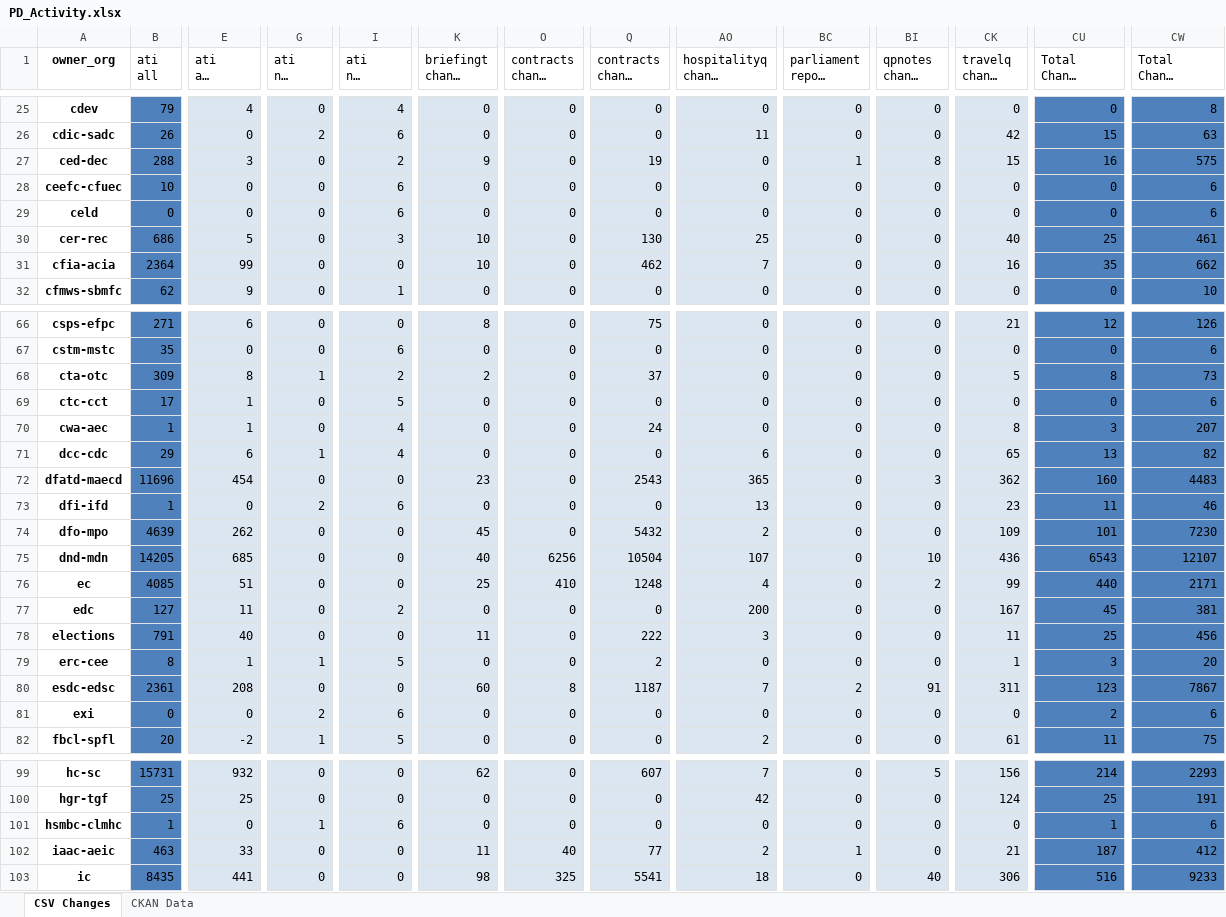
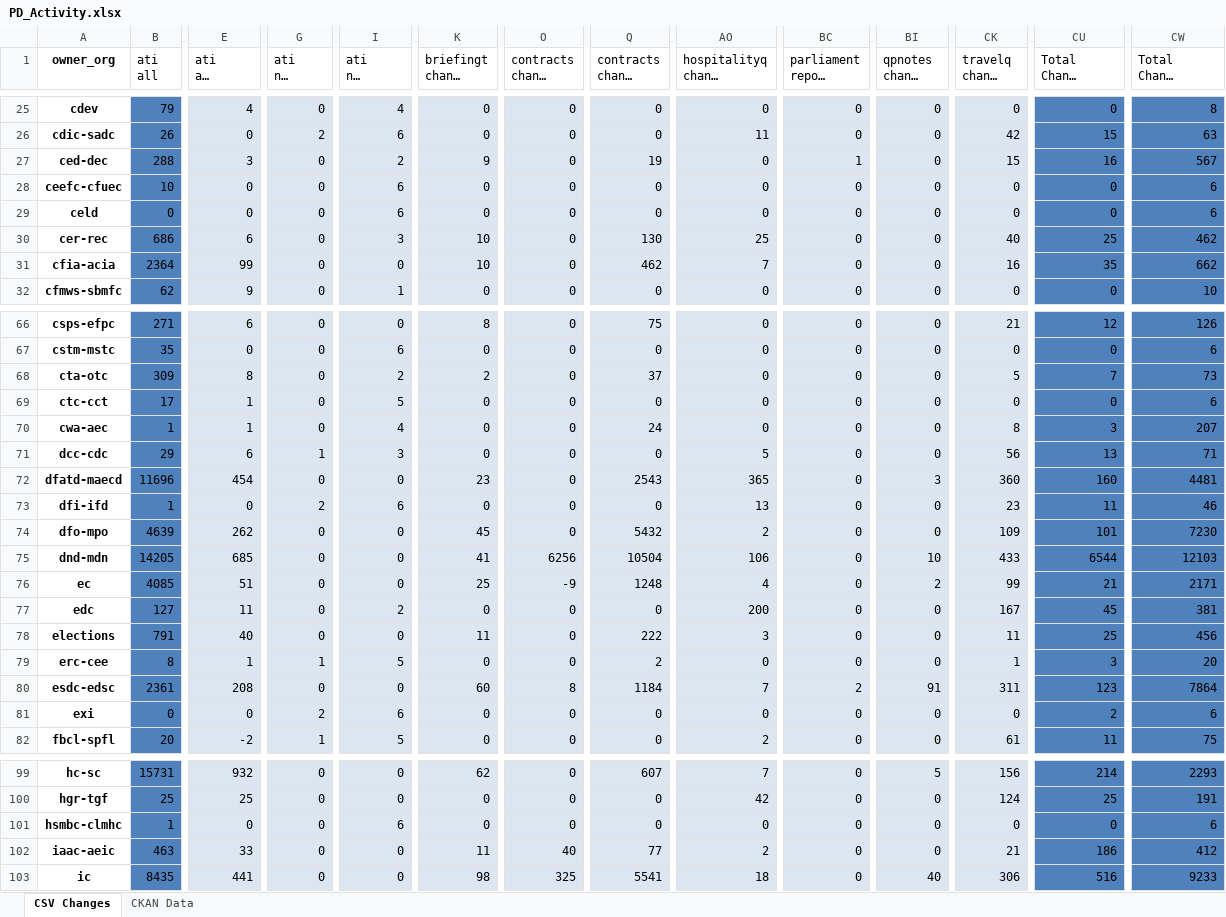
Before and after one commit to PatLittle/analytics-corporate-reporting, an Excel workbook: PD_CHANGES_RPT/PD_Activity.xlsx, sheet CSV Changes, drawn as a sheet; only a part is shown, gaps mark what is left out; long unchanged cells end in …; values as stored, in another font and other column widths than the file's, no borders; the diff covers the shown part only; the diff names each change by its address in the sheet, - before the commit and + after, or states it on an @@ line.

```diff
--- a/PD_CHANGES_RPT/PD_Activity.xlsx (sheet CSV Changes)
+++ b/PD_CHANGES_RPT/PD_Activity.xlsx (sheet CSV Changes)
-BI27 (qpnotes change 6-months): 8
+BI27 (qpnotes change 6-months): 0
-CW27 (Total Change 6-months): 575
+CW27 (Total Change 6-months): 567
-E30 (ati all change 6-months): 5
+E30 (ati all change 6-months): 6
-CW30 (Total Change 6-months): 461
+CW30 (Total Change 6-months): 462
-G68 (ati nil change 30-days): 1
+G68 (ati nil change 30-days): 0
-CU68 (Total Change 30-days): 8
+CU68 (Total Change 30-days): 7
-I71 (ati nil change 6-months): 4
+I71 (ati nil change 6-months): 3
-AO71 (hospitalityq change 6-months): 6
+AO71 (hospitalityq change 6-months): 5
-CK71 (travelq change 6-months): 65
+CK71 (travelq change 6-months): 56
-CW71 (Total Change 6-months): 82
+CW71 (Total Change 6-months): 71
-CK72 (travelq change 6-months): 362
+CK72 (travelq change 6-months): 360
-CW72 (Total Change 6-months): 4483
+CW72 (Total Change 6-months): 4481
-K75 (briefingt change 30-days): 40
+K75 (briefingt change 30-days): 41
-AO75 (hospitalityq change 6-months): 107
+AO75 (hospitalityq change 6-months): 106
-CK75 (travelq change 6-months): 436
+CK75 (travelq change 6-months): 433
-CU75 (Total Change 30-days): 6543
+CU75 (Total Change 30-days): 6544
-CW75 (Total Change 6-months): 12107
+CW75 (Total Change 6-months): 12103
-O76 (contracts change 30-days): 410
+O76 (contracts change 30-days): -9
-CU76 (Total Change 30-days): 440
+CU76 (Total Change 30-days): 21
-Q80 (contracts change 6-months): 1187
+Q80 (contracts change 6-months): 1184
-CW80 (Total Change 6-months): 7867
+CW80 (Total Change 6-months): 7864
-G101 (ati nil change 30-days): 1
+G101 (ati nil change 30-days): 0
-CU101 (Total Change 30-days): 1
+CU101 (Total Change 30-days): 0
-BC102 (parliament report change 30-days): 1
+BC102 (parliament report change 30-days): 0
-CU102 (Total Change 30-days): 187
+CU102 (Total Change 30-days): 186
```
Also changed, not shown: 32 edited cells elsewhere in this sheet, sheet CKAN Data, 2 other files.
